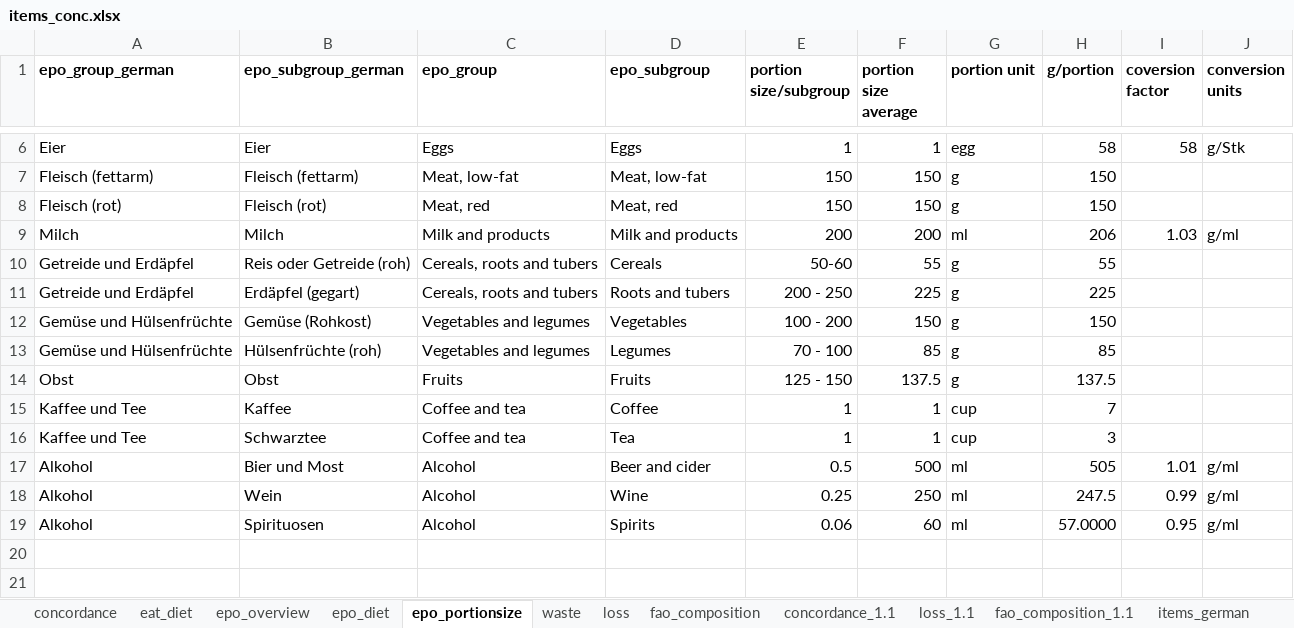
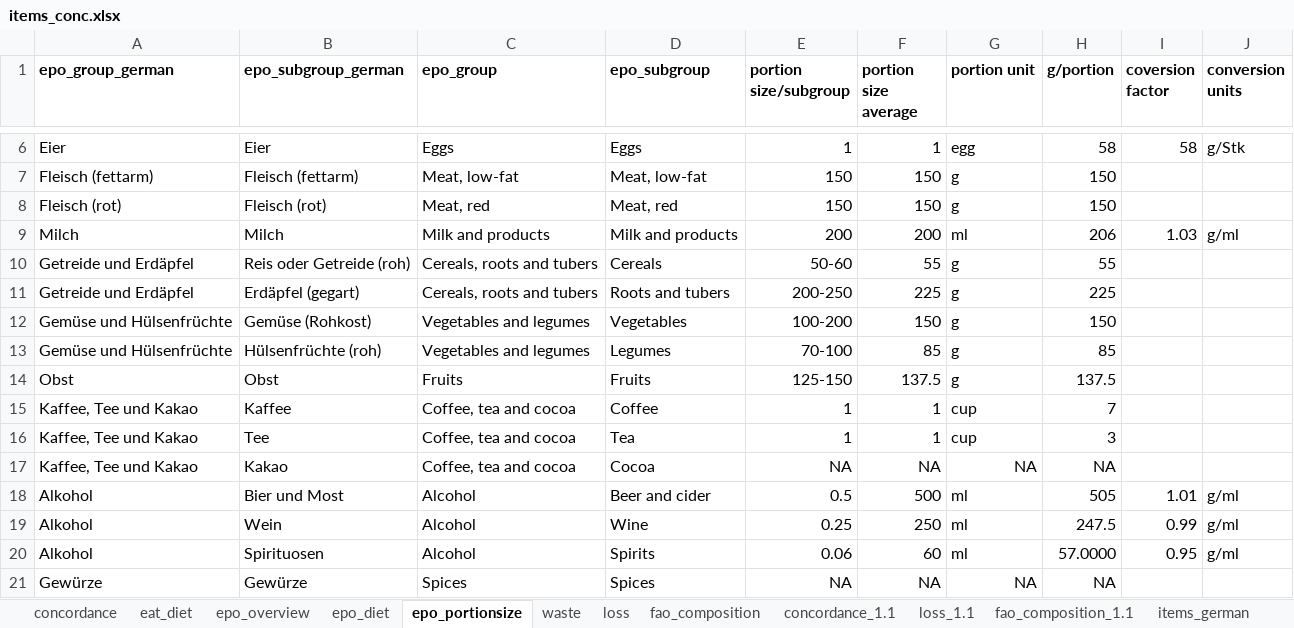
Before and after one commit to gru-wu/fabio_diets, an Excel workbook: inst/items_conc.xlsx, sheet epo_portionsize, drawn as a sheet; only a part is shown, gaps mark what is left out; values as stored, in another font and other column widths than the file's, no borders; the diff names each change by its address in the sheet, - before the commit and + after, or states it on an @@ line.

Commit message:
diet adaptions: keep status quo for alcohol, coffee/tea/cocoa and spices

```diff
--- a/inst/items_conc.xlsx (sheet epo_portionsize)
+++ b/inst/items_conc.xlsx (sheet epo_portionsize)
-E11 (portion size/subgroup): 200 - 250
+E11 (portion size/subgroup): 200-250
-E12 (portion size/subgroup): 100 - 200
+E12 (portion size/subgroup): 100-200
-E13 (portion size/subgroup): 70 - 100
+E13 (portion size/subgroup): 70-100
-E14 (portion size/subgroup): 125 - 150
+E14 (portion size/subgroup): 125-150
-A15:A16 (epo_group_german): Kaffee und Tee
+A15:A16 (epo_group_german): Kaffee, Tee und Kakao
-C15:C16 (epo_group): Coffee and tea
+C15:C16 (epo_group): Coffee, tea and cocoa
-B16 (epo_subgroup_german): Schwarztee
+B16 (epo_subgroup_german): Tee
+row 17: Kaffee, Tee und Kakao | Kakao | Coffee, tea and cocoa | Cocoa | NA | NA | NA | NA
+row 21: Gewürze | Gewürze | Spices | Spices | NA | NA | NA | NA
```
Also changed, not shown: sheet concordance_1.1, sheet concordance, sheet epo_overview, sheet loss_1.1, sheet loss, sheet epo_diet, 1 more sheet, formulas that keep their value, 3 other files.
